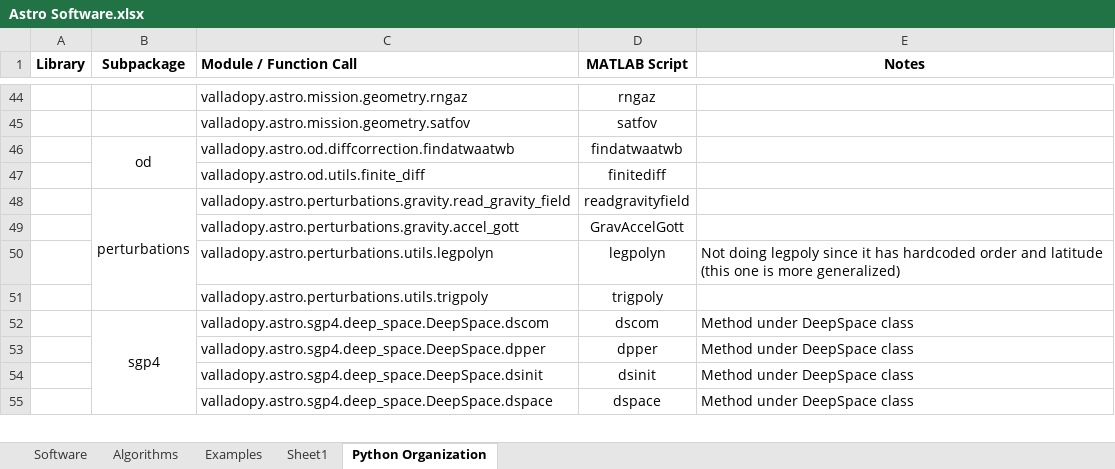
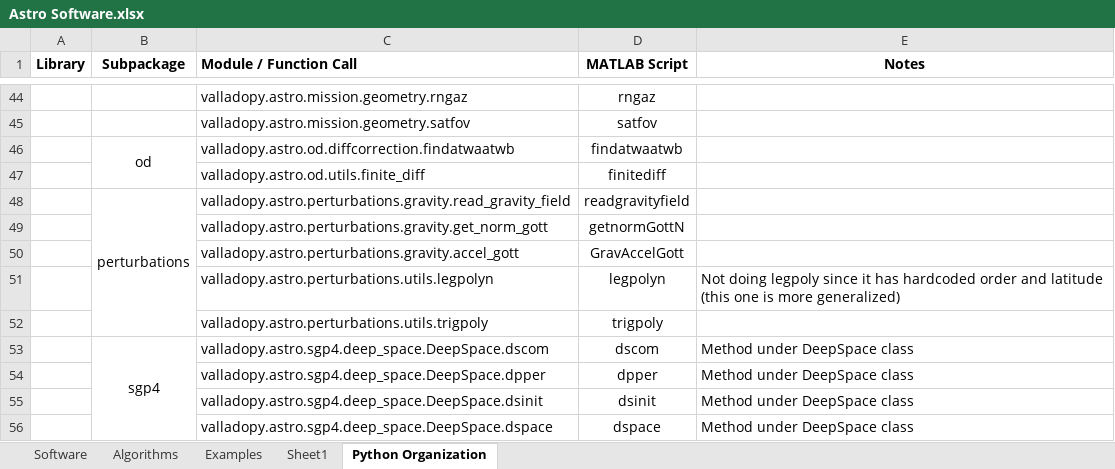
Before and after one commit to Giuiba/fundamentals-of-astrodynamics, an Excel workbook: Astro Software.xlsx, sheet Python Organization, drawn as a sheet; only a part is shown, gaps mark what is left out; values as stored, in another font and other column widths than the file's, no borders; the diff names each change by its address in the sheet, - before the commit and + after, or states it on an @@ line.

```diff
--- a/Astro Software.xlsx (sheet Python Organization)
+++ b/Astro Software.xlsx (sheet Python Organization)
+row 49:  |  | valladopy.astro.perturbations.gravity.get_norm_gott | getnormGottN
```
Also changed, not shown: sheet Software, sheet Sheet1.
